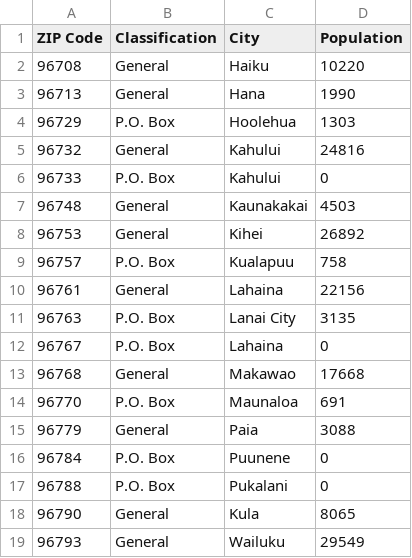
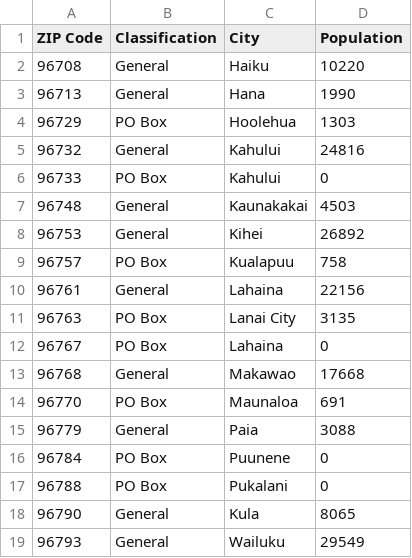
Before and after one commit to vikapats/Coursera_Capstone, a CSV file: Hwaiian_data.csv, drawn as a sheet.

Commit message:
Update Hwaiian_data.csv

```diff
--- a/Hwaiian_data.csv
+++ b/Hwaiian_data.csv
@@ -3,16 +3,16 @@ ZIP Code, Classification, City, Population,
 96713, General, Hana, 1990,
-96729, P.O. Box, Hoolehua, 1303,
+96729, PO Box, Hoolehua, 1303,
 96732, General, Kahului, 24816,
-96733, P.O. Box, Kahului, 0,
+96733, PO Box, Kahului, 0,
 96748, General, Kaunakakai, 4503,
 96753, General, Kihei, 26892,
-96757, P.O. Box, Kualapuu, 758,
+96757, PO Box, Kualapuu, 758,
 96761, General, Lahaina, 22156,
-96763, P.O. Box, Lanai City, 3135,
-96767, P.O. Box, Lahaina, 0,
+96763, PO Box, Lanai City, 3135,
+96767, PO Box, Lahaina, 0,
 96768, General, Makawao, 17668,
-96770, P.O. Box, Maunaloa, 691,
+96770, PO Box, Maunaloa, 691,
 96779, General, Paia, 3088,
-96784, P.O. Box, Puunene, 0,
-96788, P.O. Box, Pukalani, 0,
+96784, PO Box, Puunene, 0,
+96788, PO Box, Pukalani, 0,
 96790, General, Kula, 8065,
```
